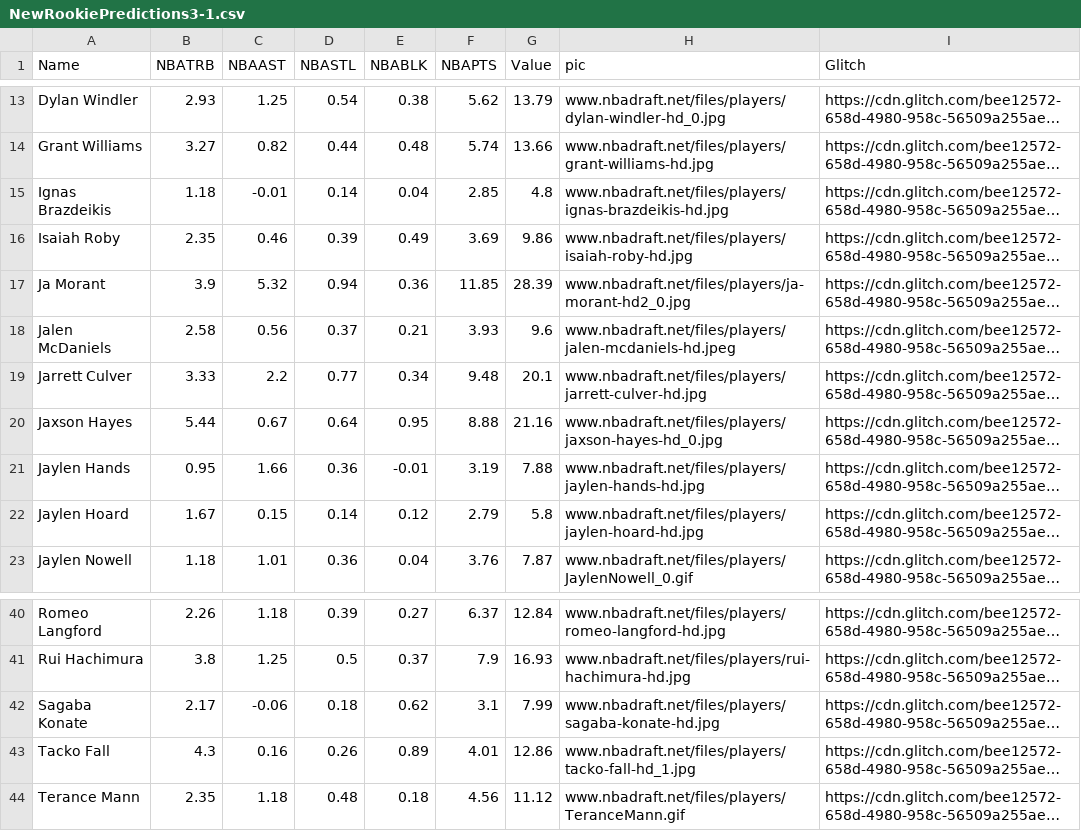
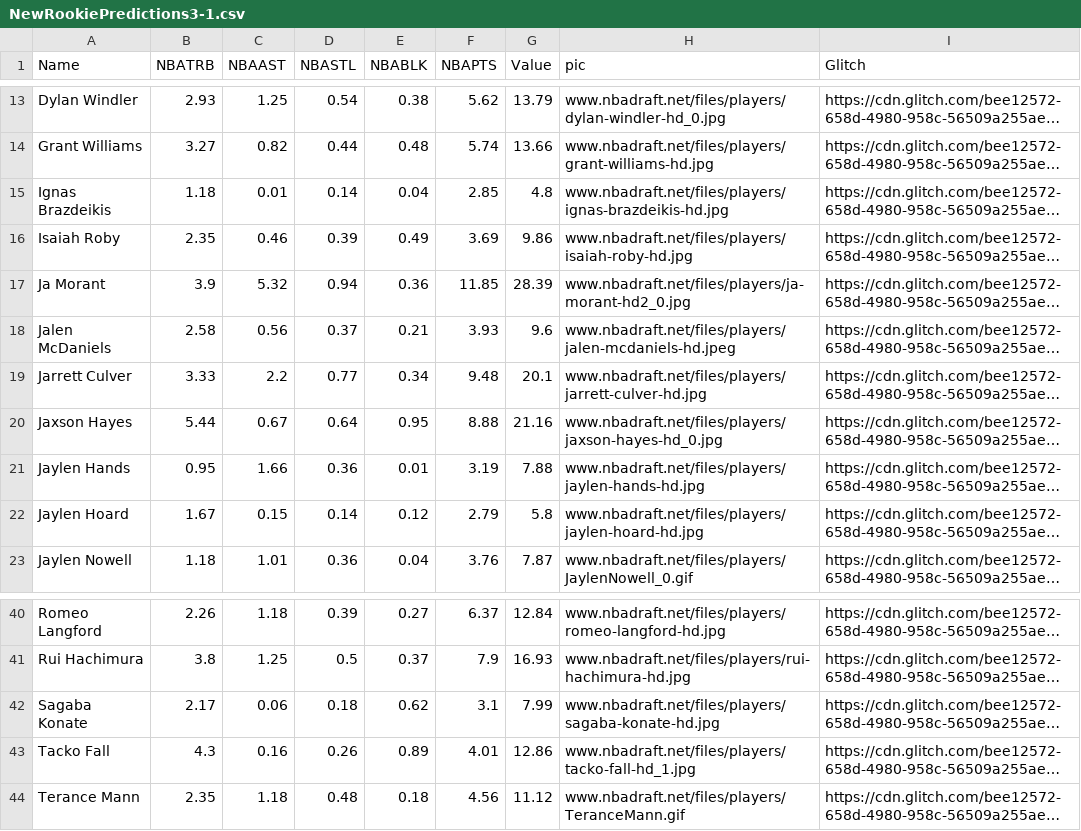
Before and after one commit to SidTheKid007/NBARookieAnalysis, a CSV file: NewRookiePredictions3-1.csv, drawn as a sheet; only a part is shown, gaps mark what is left out; long unchanged cells end in …; the diff names each change by its address in the sheet, - before the commit and + after, or states it on an @@ line.

Commit message:
Predictions with links

```diff
--- a/NewRookiePredictions3-1.csv
+++ b/NewRookiePredictions3-1.csv
-C15 (NBAAST): -0.01
+C15 (NBAAST): 0.01
-E21 (NBABLK): -0.01
+E21 (NBABLK): 0.01
-C42 (NBAAST): -0.06
+C42 (NBAAST): 0.06
```
